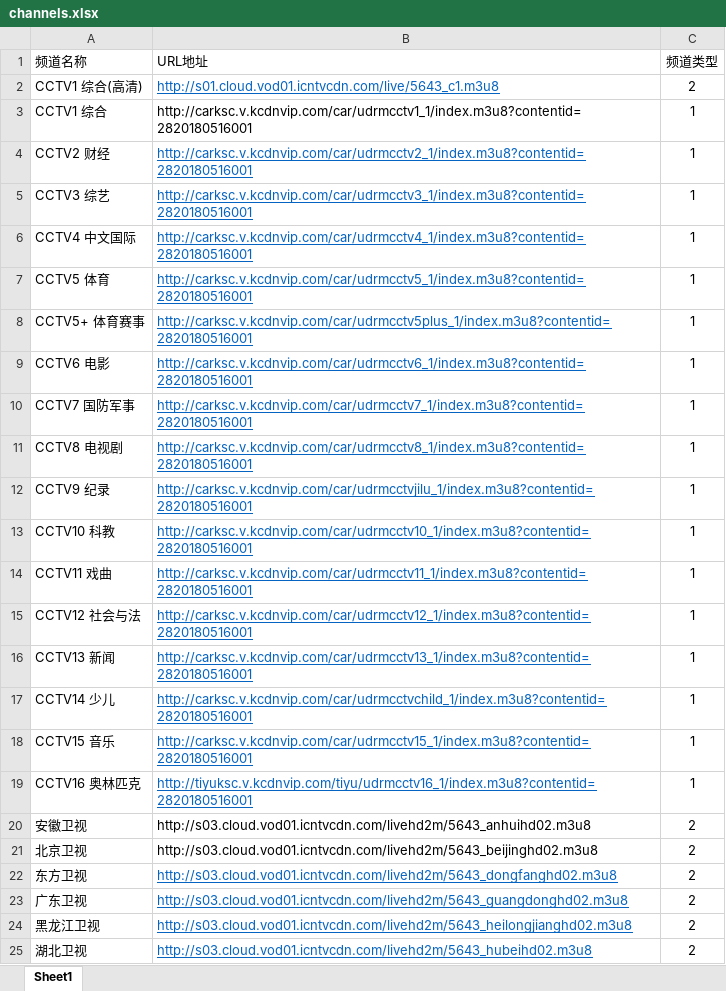
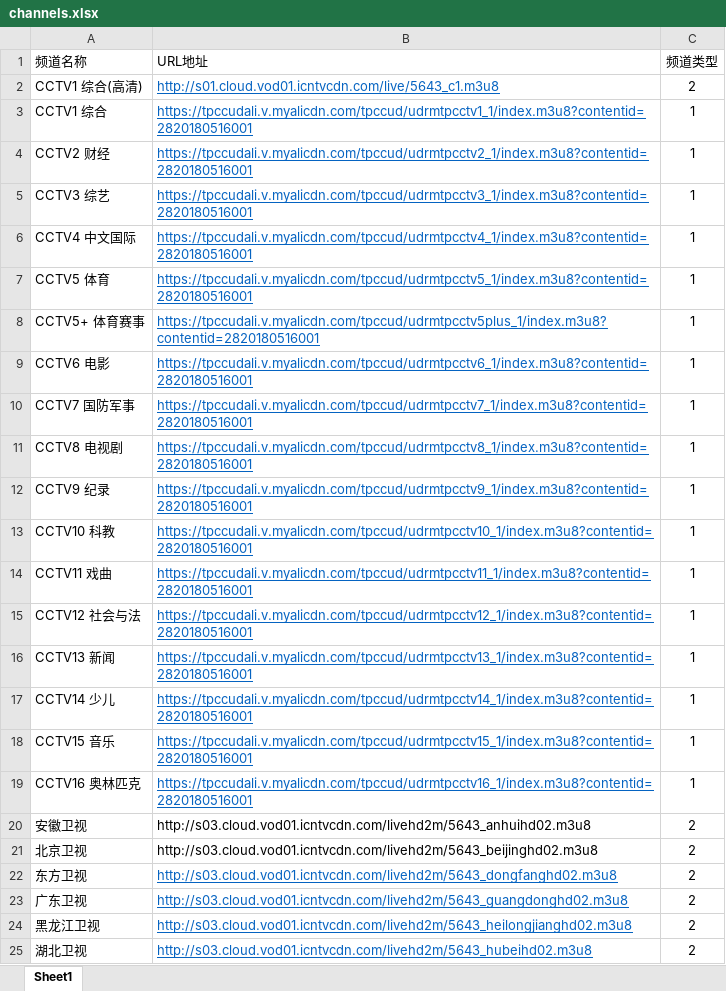
Before and after one commit to jukuangda/LiveDemo, an Excel workbook: app/src/main/assets/channels.xlsx, sheet Sheet1, drawn as a sheet; only a part is shown; values as stored, in another font and other column widths than the file's, no borders; the diff names each change by its address in the sheet, - before the commit and + after, or states it on an @@ line.

```diff
--- a/app/src/main/assets/channels.xlsx (sheet Sheet1)
+++ b/app/src/main/assets/channels.xlsx (sheet Sheet1)
-B3 (URL地址): http://carksc.v.kcdnvip.com/car/udrmcctv1_1/index.m3u8?contentid=2820180516001
+B3 (URL地址): https://tpccudali.v.myalicdn.com/tpccud/udrmtpcctv1_1/index.m3u8?contentid=2820180516001
@@ B3 underline: off → on, text colour: black → #0563C1 @@
-B4 (URL地址): http://carksc.v.kcdnvip.com/car/udrmcctv2_1/index.m3u8?contentid=2820180516001
+B4 (URL地址): https://tpccudali.v.myalicdn.com/tpccud/udrmtpcctv2_1/index.m3u8?contentid=2820180516001
-B5 (URL地址): http://carksc.v.kcdnvip.com/car/udrmcctv3_1/index.m3u8?contentid=2820180516001
+B5 (URL地址): https://tpccudali.v.myalicdn.com/tpccud/udrmtpcctv3_1/index.m3u8?contentid=2820180516001
-B6 (URL地址): http://carksc.v.kcdnvip.com/car/udrmcctv4_1/index.m3u8?contentid=2820180516001
+B6 (URL地址): https://tpccudali.v.myalicdn.com/tpccud/udrmtpcctv4_1/index.m3u8?contentid=2820180516001
-B7 (URL地址): http://carksc.v.kcdnvip.com/car/udrmcctv5_1/index.m3u8?contentid=2820180516001
+B7 (URL地址): https://tpccudali.v.myalicdn.com/tpccud/udrmtpcctv5_1/index.m3u8?contentid=2820180516001
-B8 (URL地址): http://carksc.v.kcdnvip.com/car/udrmcctv5plus_1/index.m3u8?contentid=2820180516001
+B8 (URL地址): https://tpccudali.v.myalicdn.com/tpccud/udrmtpcctv5plus_1/index.m3u8?contentid=2820180516001
-B9 (URL地址): http://carksc.v.kcdnvip.com/car/udrmcctv6_1/index.m3u8?contentid=2820180516001
+B9 (URL地址): https://tpccudali.v.myalicdn.com/tpccud/udrmtpcctv6_1/index.m3u8?contentid=2820180516001
-B10 (URL地址): http://carksc.v.kcdnvip.com/car/udrmcctv7_1/index.m3u8?contentid=2820180516001
+B10 (URL地址): https://tpccudali.v.myalicdn.com/tpccud/udrmtpcctv7_1/index.m3u8?contentid=2820180516001
-B11 (URL地址): http://carksc.v.kcdnvip.com/car/udrmcctv8_1/index.m3u8?contentid=2820180516001
+B11 (URL地址): https://tpccudali.v.myalicdn.com/tpccud/udrmtpcctv8_1/index.m3u8?contentid=2820180516001
-B12 (URL地址): http://carksc.v.kcdnvip.com/car/udrmcctvjilu_1/index.m3u8?contentid=2820180516001
+B12 (URL地址): https://tpccudali.v.myalicdn.com/tpccud/udrmtpcctv9_1/index.m3u8?contentid=2820180516001
-B13 (URL地址): http://carksc.v.kcdnvip.com/car/udrmcctv10_1/index.m3u8?contentid=2820180516001
+B13 (URL地址): https://tpccudali.v.myalicdn.com/tpccud/udrmtpcctv10_1/index.m3u8?contentid=2820180516001
-B14 (URL地址): http://carksc.v.kcdnvip.com/car/udrmcctv11_1/index.m3u8?contentid=2820180516001
+B14 (URL地址): https://tpccudali.v.myalicdn.com/tpccud/udrmtpcctv11_1/index.m3u8?contentid=2820180516001
-B15 (URL地址): http://carksc.v.kcdnvip.com/car/udrmcctv12_1/index.m3u8?contentid=2820180516001
+B15 (URL地址): https://tpccudali.v.myalicdn.com/tpccud/udrmtpcctv12_1/index.m3u8?contentid=2820180516001
-B16 (URL地址): http://carksc.v.kcdnvip.com/car/udrmcctv13_1/index.m3u8?contentid=2820180516001
+B16 (URL地址): https://tpccudali.v.myalicdn.com/tpccud/udrmtpcctv13_1/index.m3u8?contentid=2820180516001
-B17 (URL地址): http://carksc.v.kcdnvip.com/car/udrmcctvchild_1/index.m3u8?contentid=2820180516001
+B17 (URL地址): https://tpccudali.v.myalicdn.com/tpccud/udrmtpcctv14_1/index.m3u8?contentid=2820180516001
-B18 (URL地址): http://carksc.v.kcdnvip.com/car/udrmcctv15_1/index.m3u8?contentid=2820180516001
+B18 (URL地址): https://tpccudali.v.myalicdn.com/tpccud/udrmtpcctv15_1/index.m3u8?contentid=2820180516001
-B19 (URL地址): http://tiyuksc.v.kcdnvip.com/tiyu/udrmcctv16_1/index.m3u8?contentid=2820180516001
+B19 (URL地址): https://tpccudali.v.myalicdn.com/tpccud/udrmtpcctv16_1/index.m3u8?contentid=2820180516001
```
Also changed, not shown: 1 other file.
